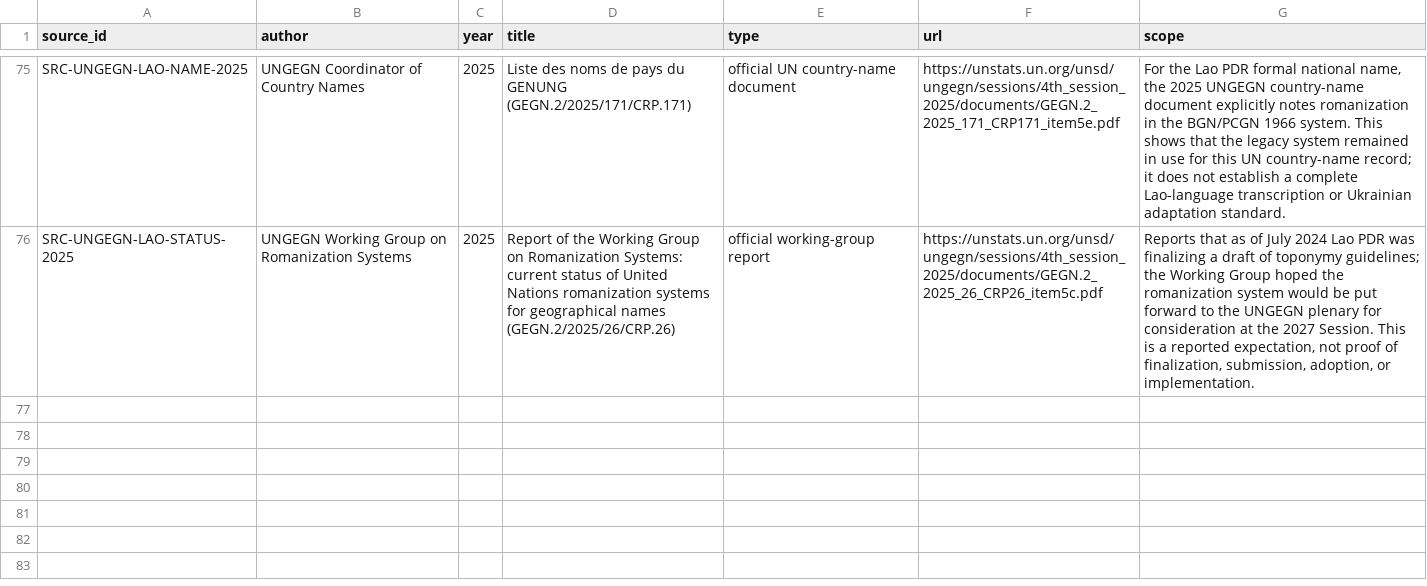
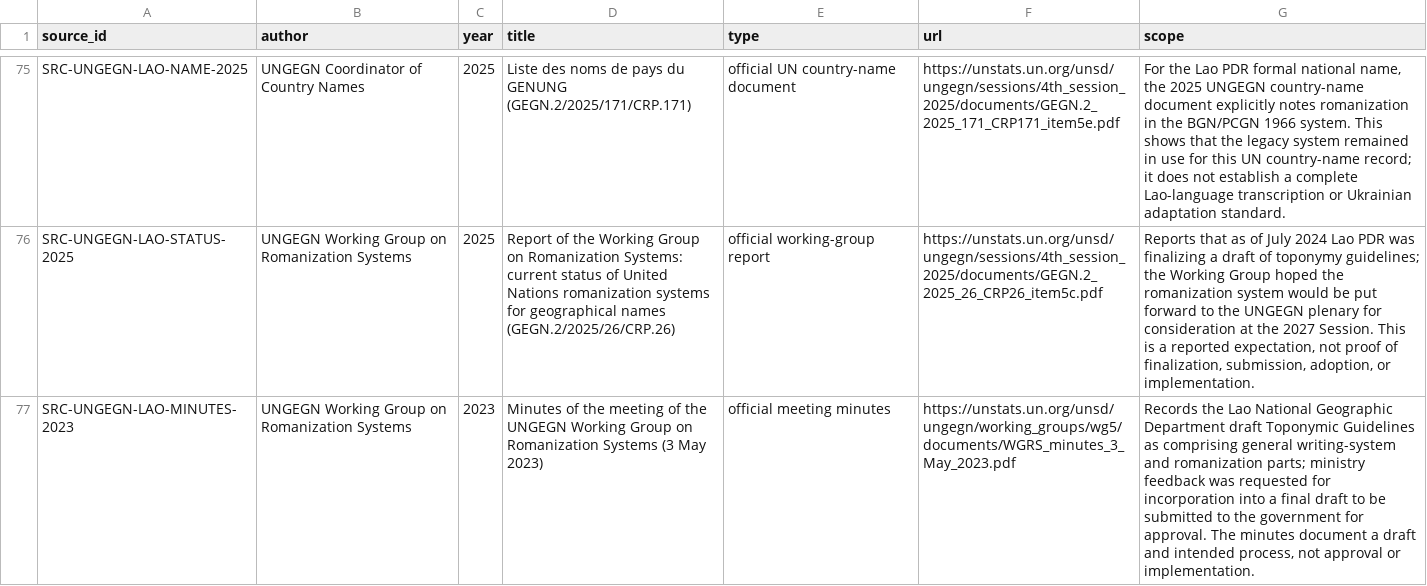
Before and after one commit to ClippyFirst/Lao-Ukrainian-Phonetic-System, a CSV file: data/evidence/sources.csv, drawn as a sheet; only a part is shown, gaps mark what is left out; the diff names each change by its address in the sheet, - before the commit and + after, or states it on an @@ line.

Commit message:
data: register 2023 UNGEGN Lao working-group minutes

```diff
--- a/data/evidence/sources.csv
+++ b/data/evidence/sources.csv
+row 77: SRC-UNGEGN-LAO-MINUTES-2023 | UNGEGN Working Group on Romanization Systems | 2023 | Minutes of the meeting of the UNGEGN Working Group on Romanization Systems (3 May 2023) | official meeting minutes | https://unstats.un.org/unsd/ungegn/working_groups/wg5/documents/WGRS_minutes_3_May_2023.pdf | Records the Lao National Geographic Department draft Toponymic Guidelines as comprising general writing-system and romanization parts; ministry feedback was requested for incorporation into a final draft to be submitted to the government for approval. The minutes document a draft and intended process, not approval or implementation.
```
